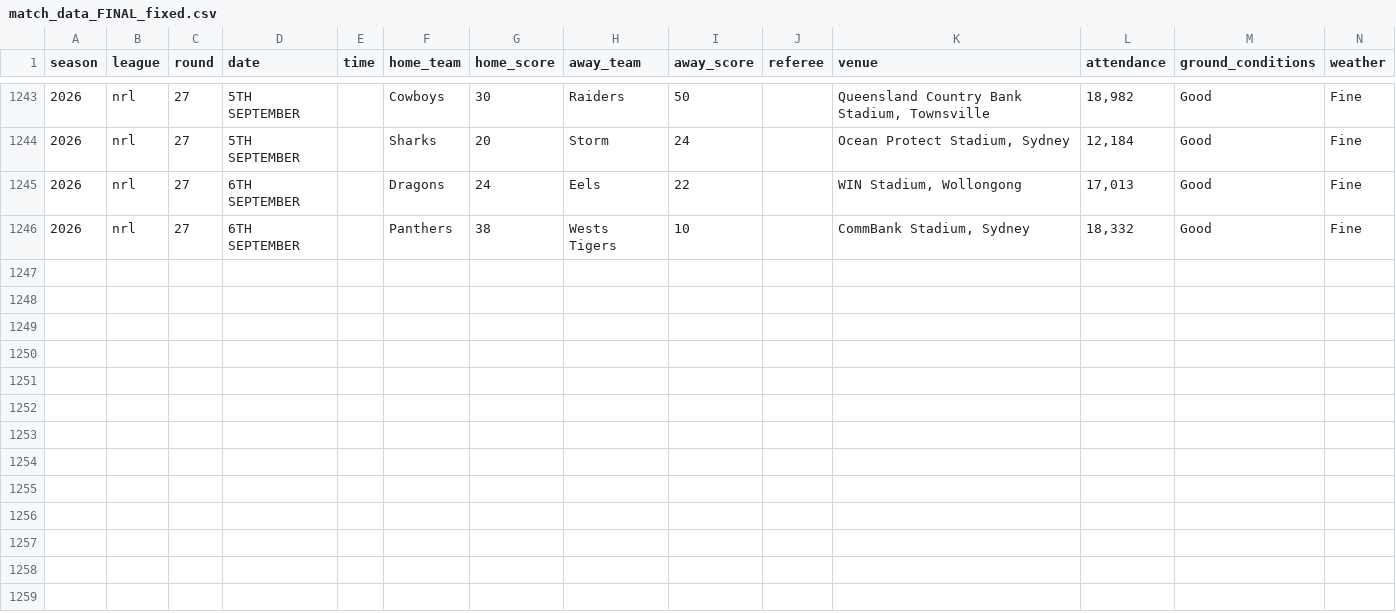
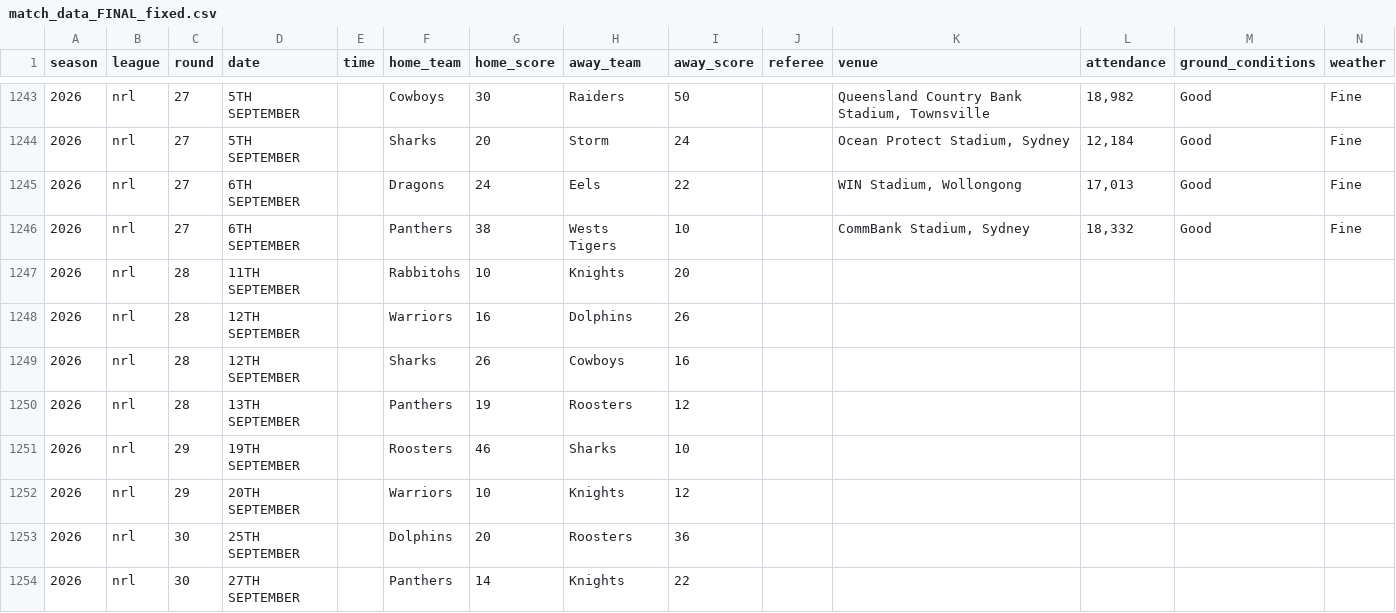
Before and after one commit to Samfox96/nrl-bet-bot-v2, a CSV file: data/match_data_FINAL_fixed.csv, drawn as a sheet; only a part is shown, gaps mark what is left out; the diff names each change by its address in the sheet, - before the commit and + after, or states it on an @@ line.

Commit message:
Backfill rounds 28-31 (season 2026), no AI

```diff
--- a/data/match_data_FINAL_fixed.csv
+++ b/data/match_data_FINAL_fixed.csv
+row 1247: 2026 | nrl | 28 | 11TH SEPTEMBER |  | Rabbitohs | 10 | Knights | 20
+row 1248: 2026 | nrl | 28 | 12TH SEPTEMBER |  | Warriors | 16 | Dolphins | 26
+row 1249: 2026 | nrl | 28 | 12TH SEPTEMBER |  | Sharks | 26 | Cowboys | 16
+row 1250: 2026 | nrl | 28 | 13TH SEPTEMBER |  | Panthers | 19 | Roosters | 12
+row 1251: 2026 | nrl | 29 | 19TH SEPTEMBER |  | Roosters | 46 | Sharks | 10
+row 1252: 2026 | nrl | 29 | 20TH SEPTEMBER |  | Warriors | 10 | Knights | 12
+row 1253: 2026 | nrl | 30 | 25TH SEPTEMBER |  | Dolphins | 20 | Roosters | 36
+row 1254: 2026 | nrl | 30 | 27TH SEPTEMBER |  | Panthers | 14 | Knights | 22
```
Also changed, not shown: 2 other files.
